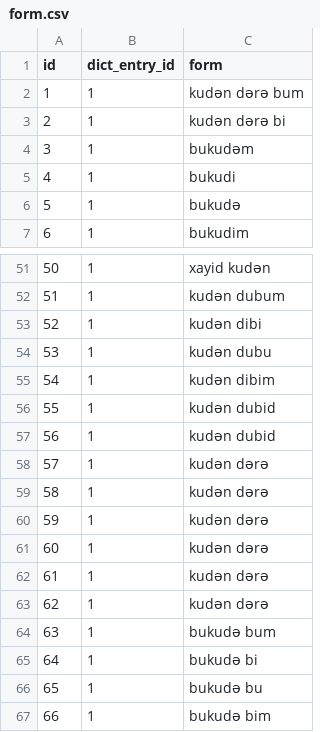
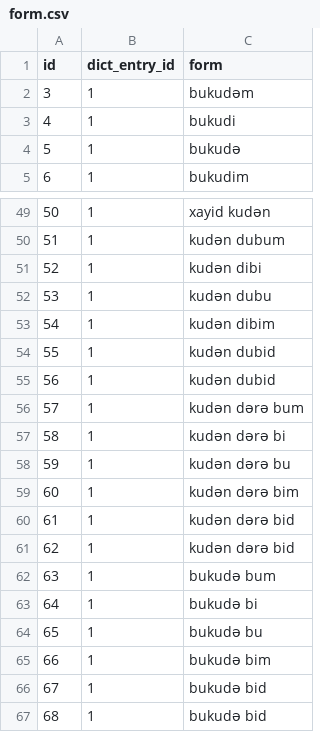
Before and after one commit to aeirya/gillex, a CSV file: data/raw/lexicon/form.csv, drawn as a sheet; only a part is shown, gaps mark what is left out; the shorter side is filled out with more unchanged rows.

Commit message:
hotfix verb_form

```diff
--- a/data/raw/lexicon/form.csv
+++ b/data/raw/lexicon/form.csv
@@ -1,4 +1,2 @@
 id, dict_entry_id, form
-1, 1, kudən dərə bum
-2, 1, kudən dərə bi
 3, 1, bukudəm
@@ -57,8 +55,8 @@ id, dict_entry_id, form
 56, 1, kudən dubid
-57, 1, kudən dǝrǝ
-58, 1, kudən dǝrǝ
-59, 1, kudən dǝrǝ
-60, 1, kudən dǝrǝ
-61, 1, kudən dǝrǝ
-62, 1, kudən dǝrǝ
+57, 1, kudən dǝrǝ bum
+58, 1, kudən dǝrǝ bi
+59, 1, kudən dǝrǝ bu
+60, 1, kudən dǝrǝ bim
+61, 1, kudən dǝrǝ bid
+62, 1, kudən dǝrǝ bid
 63, 1, bukudə bum
```
Also changed, not shown: data/raw/verb/verb_form.csv, 1 other file.
